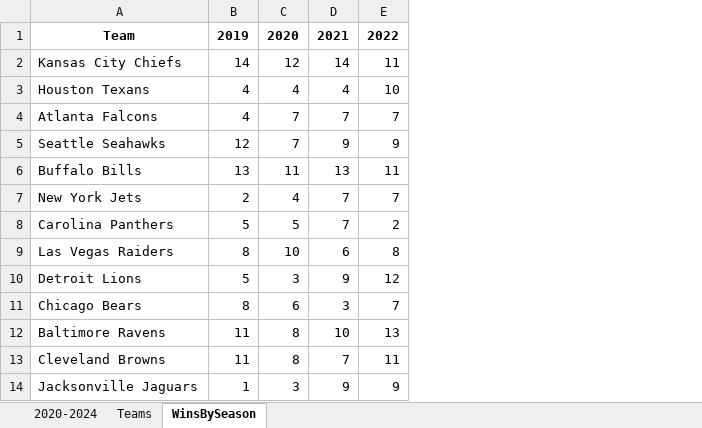
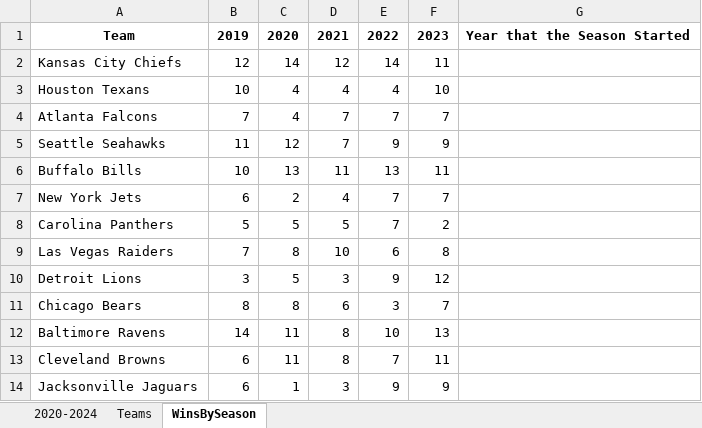
Before and after one commit to dylchung/NFL_Spread_Model, an Excel workbook: Data/Model_2020-2024v2(PFF).xlsx, sheet WinsBySeason, drawn as a sheet; only a part is shown; values as stored, in another font and other column widths than the file's, no borders; addresses are those after the commit; the diff names each change by its address in the sheet, - before the commit and + after, or states it on an @@ line.

Commit message:
updated dataset for 2024 season 1-4
also created new version of Model without some of the stats

```diff
--- a/Data/Model_2020-2024v2(PFF).xlsx (sheet WinsBySeason)
+++ b/Data/Model_2020-2024v2(PFF).xlsx (sheet WinsBySeason)
+column B, rows 1-14: 2019 | 12 | 10 | 7 | 11 | 10 | 6 | 5 | 7 | 3 | 8 | 14 | 6 | 6
+column G, row 1: Year that the Season Started
-C1: 2019
+C1: 2020
-D1: 2020
+D1: 2021
-E1: 2021
+E1: 2022
-F1: 2022
+F1: 2023
```
Also changed, not shown: sheet 2020-2024, Data/PFF_Totals.xlsx, Data/Prediction_Input.xlsx, 14 other files.
